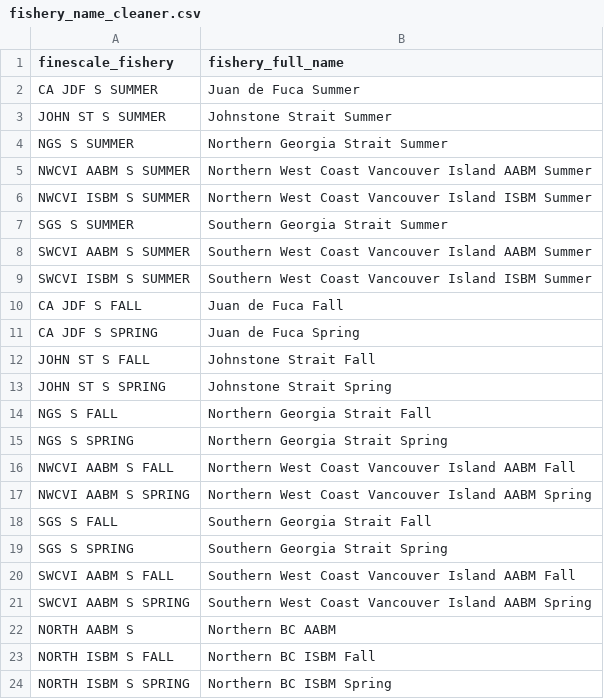
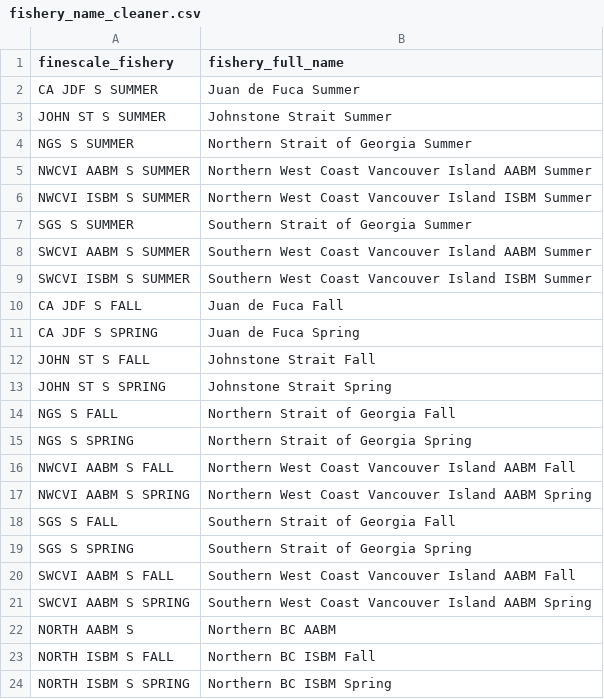
Before and after one commit to nick-komick/chinook_rec_report, a CSV file: data/fishery_name_cleaner.csv, drawn as a sheet.

Commit message:
changed georgia strait to strait of georgia

```diff
--- a/data/fishery_name_cleaner.csv
+++ b/data/fishery_name_cleaner.csv
@@ -3,6 +3,6 @@ CA JDF S SUMMER,Juan de Fuca Summer
 JOHN ST S SUMMER,Johnstone Strait Summer
-NGS S SUMMER,Northern Georgia Strait Summer
+NGS S SUMMER,Northern Strait of Georgia Summer
 NWCVI AABM S SUMMER,Northern West Coast Vancouver Island AABM Summer
 NWCVI ISBM S SUMMER,Northern West Coast Vancouver Island ISBM Summer
-SGS S SUMMER,Southern Georgia Strait Summer
+SGS S SUMMER,Southern Strait of Georgia Summer
 SWCVI AABM S SUMMER,Southern West Coast Vancouver Island AABM Summer
@@ -13,8 +13,8 @@ JOHN ST S FALL,Johnstone Strait Fall
 JOHN ST S SPRING,Johnstone Strait Spring
-NGS S FALL,Northern Georgia Strait Fall
-NGS S SPRING,Northern Georgia Strait Spring
+NGS S FALL,Northern Strait of Georgia Fall
+NGS S SPRING,Northern Strait of Georgia Spring
 NWCVI AABM S FALL,Northern West Coast Vancouver Island AABM Fall
 NWCVI AABM S SPRING,Northern West Coast Vancouver Island AABM Spring
-SGS S FALL,Southern Georgia Strait Fall
-SGS S SPRING,Southern Georgia Strait Spring
+SGS S FALL,Southern Strait of Georgia Fall
+SGS S SPRING,Southern Strait of Georgia Spring
 SWCVI AABM S FALL,Southern West Coast Vancouver Island AABM Fall
```
